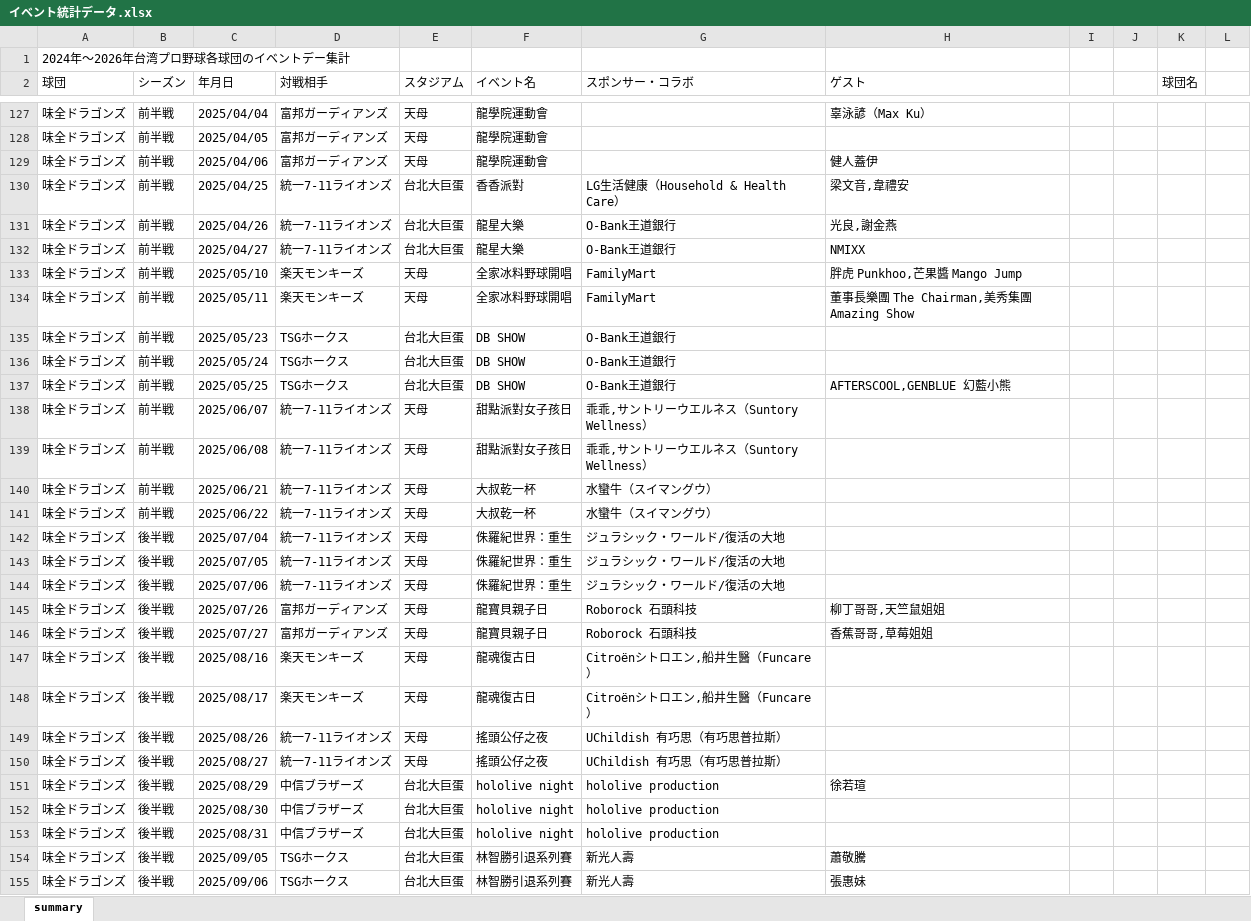
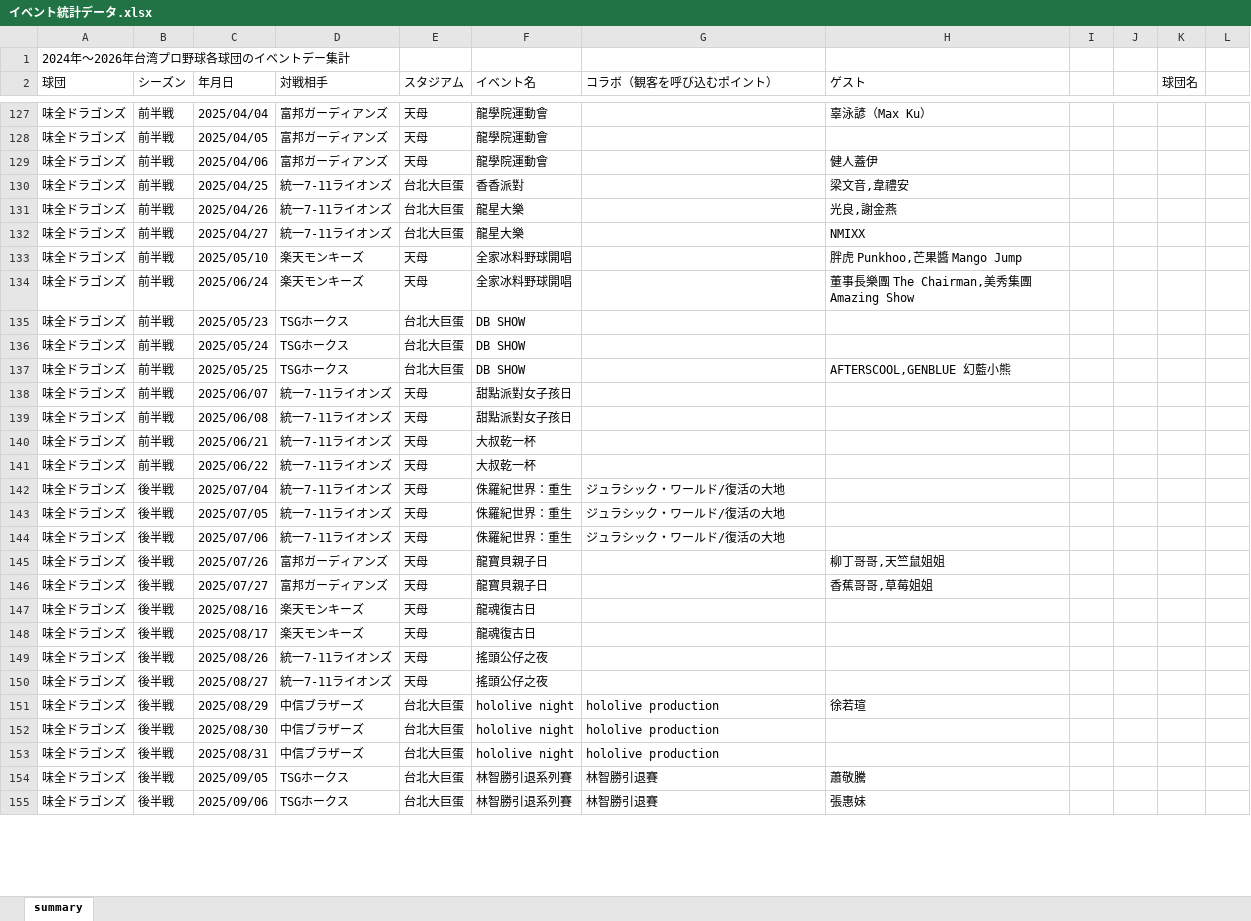
Before and after one commit to mason1129v/sotsuken, an Excel workbook: イベント統計データ.xlsx, sheet summary, drawn as a sheet; only a part is shown, gaps mark what is left out; values as stored, in another font and other column widths than the file's, no cell formats; table styles not drawn; the diff covers the shown part only; the diff names each change by its address in the sheet, - before the commit and + after, or states it on an @@ line.

Commit message:
Add files via upload

```diff
--- a/イベント統計データ.xlsx (sheet summary)
+++ b/イベント統計データ.xlsx (sheet summary)
-G2: スポンサー・コラボ
+G2: コラボ（観客を呼び込むポイント）
-G130 (コラボ（観客を呼び込むポイント）): LG生活健康（Household & Health Care）
+G130 (コラボ（観客を呼び込むポイント）): (empty)
-G131:G132 (コラボ（観客を呼び込むポイント）): O-Bank王道銀行
+G131:G132 (コラボ（観客を呼び込むポイント）): (empty)
-G133:G134 (コラボ（観客を呼び込むポイント）): FamilyMart
+G133:G134 (コラボ（観客を呼び込むポイント）): (empty)
-C134 (年月日): 2025/05/11
+C134 (年月日): 2025/06/24
-G135:G137 (コラボ（観客を呼び込むポイント）): O-Bank王道銀行
+G135:G137 (コラボ（観客を呼び込むポイント）): (empty)
-G138:G139 (コラボ（観客を呼び込むポイント）): 乖乖,サントリーウエルネス（Suntory Wellness）
+G138:G139 (コラボ（観客を呼び込むポイント）): (empty)
-G140:G141 (コラボ（観客を呼び込むポイント）): 水蠻牛（スイマングウ）
+G140:G141 (コラボ（観客を呼び込むポイント）): (empty)
-G145:G146 (コラボ（観客を呼び込むポイント）): Roborock 石頭科技
+G145:G146 (コラボ（観客を呼び込むポイント）): (empty)
-G147:G148 (コラボ（観客を呼び込むポイント）): Citroënシトロエン,船井生醫（Funcare）
+G147:G148 (コラボ（観客を呼び込むポイント）): (empty)
-G149:G150 (コラボ（観客を呼び込むポイント）): UChildish 有巧思（有巧思普拉斯）
+G149:G150 (コラボ（観客を呼び込むポイント）): (empty)
-G154:G155 (コラボ（観客を呼び込むポイント）): 新光人壽
+G154:G155 (コラボ（観客を呼び込むポイント）): 林智勝引退賽
```
Also changed, not shown: 2 added rows and 410 edited cells elsewhere in this sheet, cell formats.
